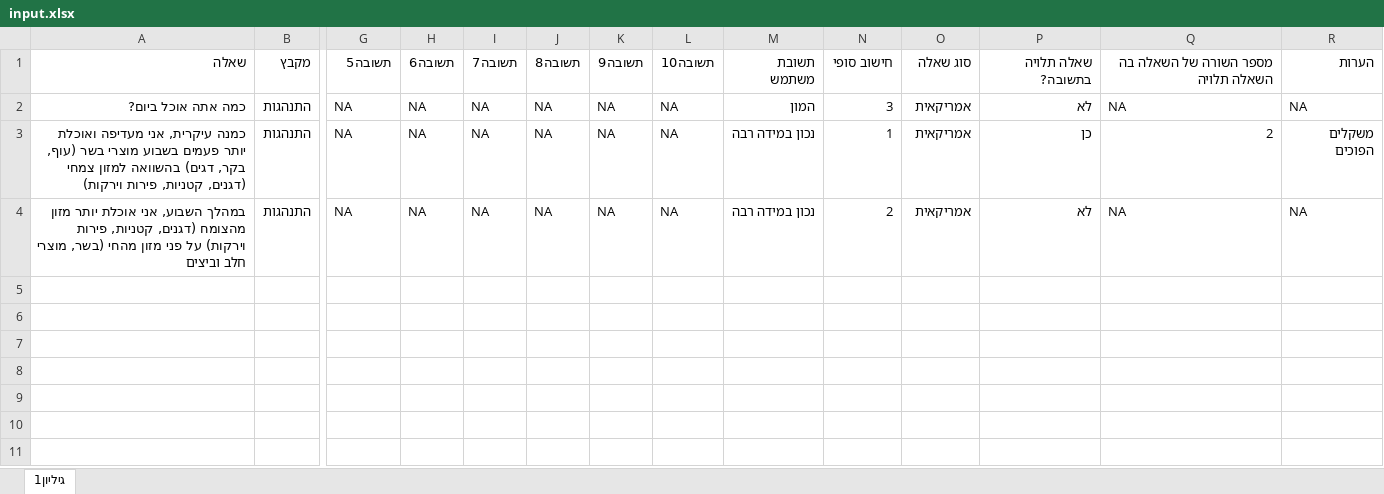
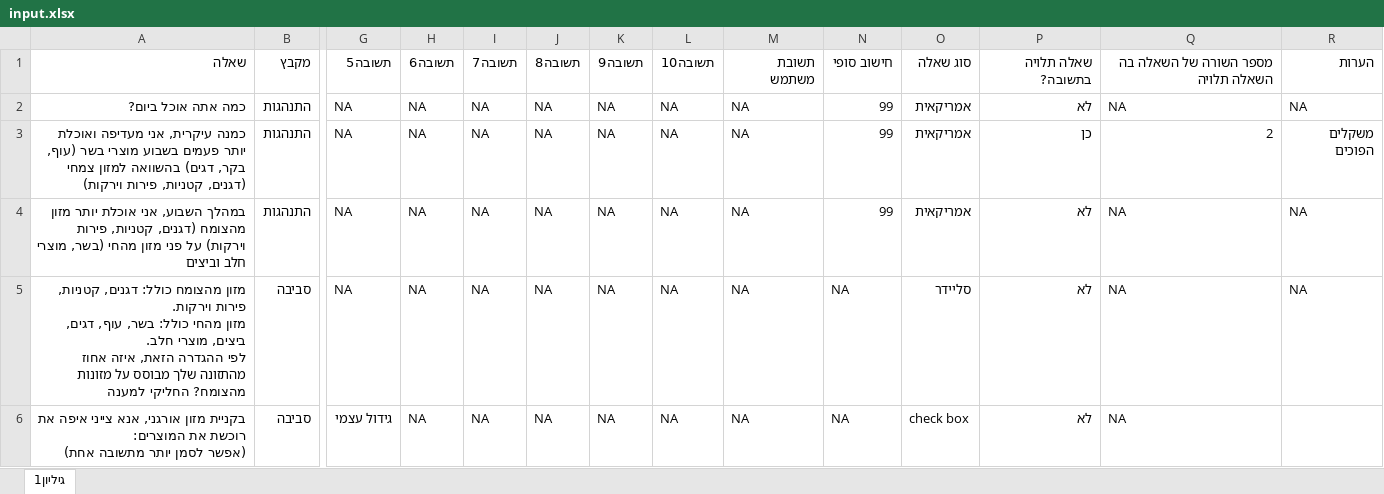
Before and after one commit to Avishay141/final_project, an Excel workbook: uploads/input.xlsx, sheet גיליון1, drawn as a sheet; only a part is shown, gaps mark what is left out; values as stored, in another font and other column widths than the file's, no borders; rows hold the shown columns only; ↵ is a line break in a cell; the diff names each change by its address in the sheet, - before the commit and + after, or states it on an @@ line.

```diff
--- a/uploads/input.xlsx (sheet גיליון1)
+++ b/uploads/input.xlsx (sheet גיליון1)
-M2: המון
+M2: NA
-N2: 3
+N2: 99
-M3:M4: נכון במידה רבה
+M3:M4: NA
-N3: 1
+N3: 99
-N4: 2
+N4: 99
+row 5: מזון מהצומח כולל: דגנים, קטניות, פירות וירקות. ↵ מזון מהחי כולל: בשר, עוף, דגים, ביצים, מוצרי חלב. ↵ לפי ההגדרה הזאת, איזה אחוז מהתזונה שלך מבוסס על מזונות מהצומח? החליקי למענה | סביבה | NA | NA | NA | NA | NA | NA | NA | NA | סליידר | לא | NA | NA
+row 6: בקניית מזון אורגני, אנא צייני איפה את רוכשת את המוצרים: ↵ (אפשר לסמן יותר מתשובה אחת) | סביבה | גידול עצמי | NA | NA | NA | NA | NA | NA | NA | check box | לא | NA
```
Also changed, not shown: 5 other files.
